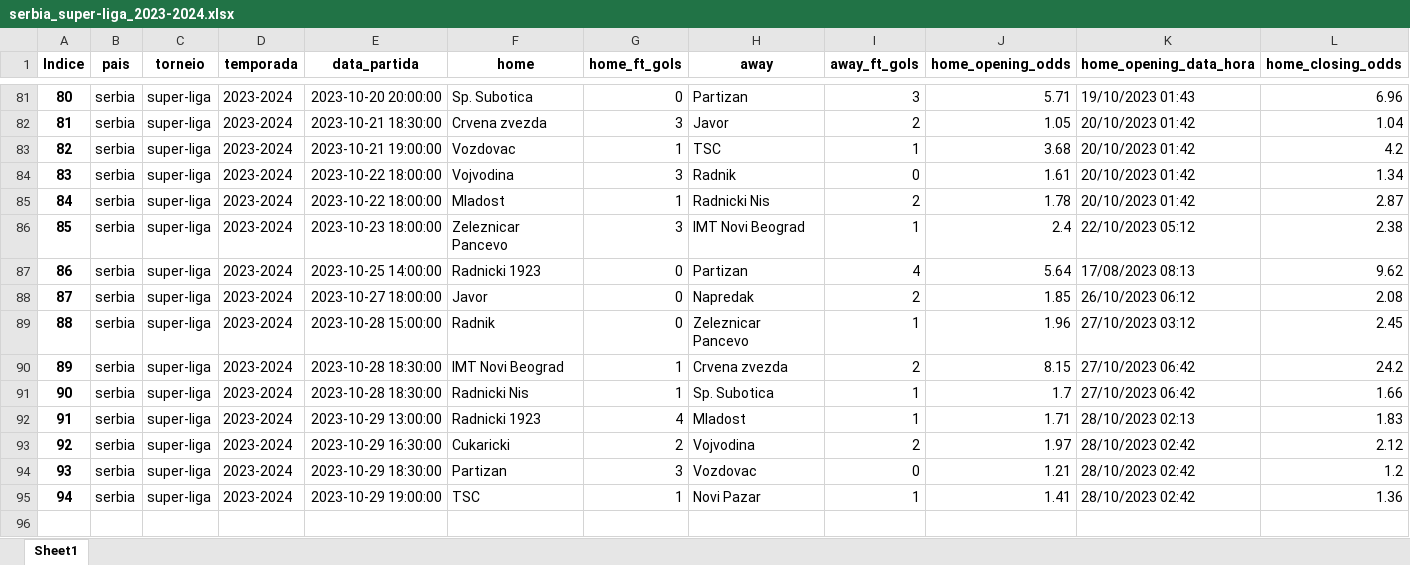
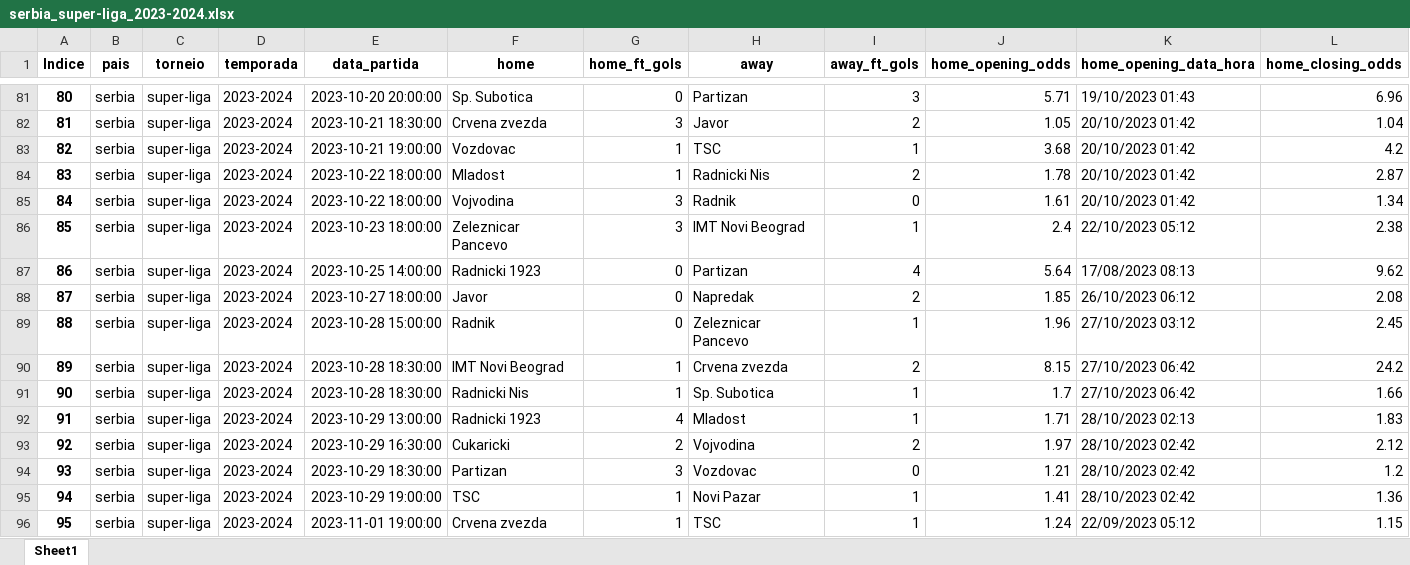
Before and after one commit to tarciziojrdf/poco, an Excel workbook: 2023/serbia_super-liga_2023-2024.xlsx, sheet Sheet1, drawn as a sheet; only a part is shown, gaps mark what is left out; values as stored, in another font and other column widths than the file's, no borders; addresses are those after the commit; rows hold the shown columns only; the diff names each change by its address in the sheet, - before the commit and + after, or states it on an @@ line.

```diff
--- a/2023/serbia_super-liga_2023-2024.xlsx (sheet Sheet1)
+++ b/2023/serbia_super-liga_2023-2024.xlsx (sheet Sheet1)
@@ row 85 moved to row 84: 83 @@
@@ column A (Indice) renumbered in row 85 @@
+row 96: 95 | serbia | super-liga | 2023-2024 | 2023-11-01 19:00:00 | Crvena zvezda | 1 | TSC | 1 | 1.24 | 22/09/2023 05:12 | 1.15
```
Also changed, not shown: 2023/england_league-one_2023-2024.xlsx, 2023/india_isl_2023-2024.xlsx, 2 other files.
